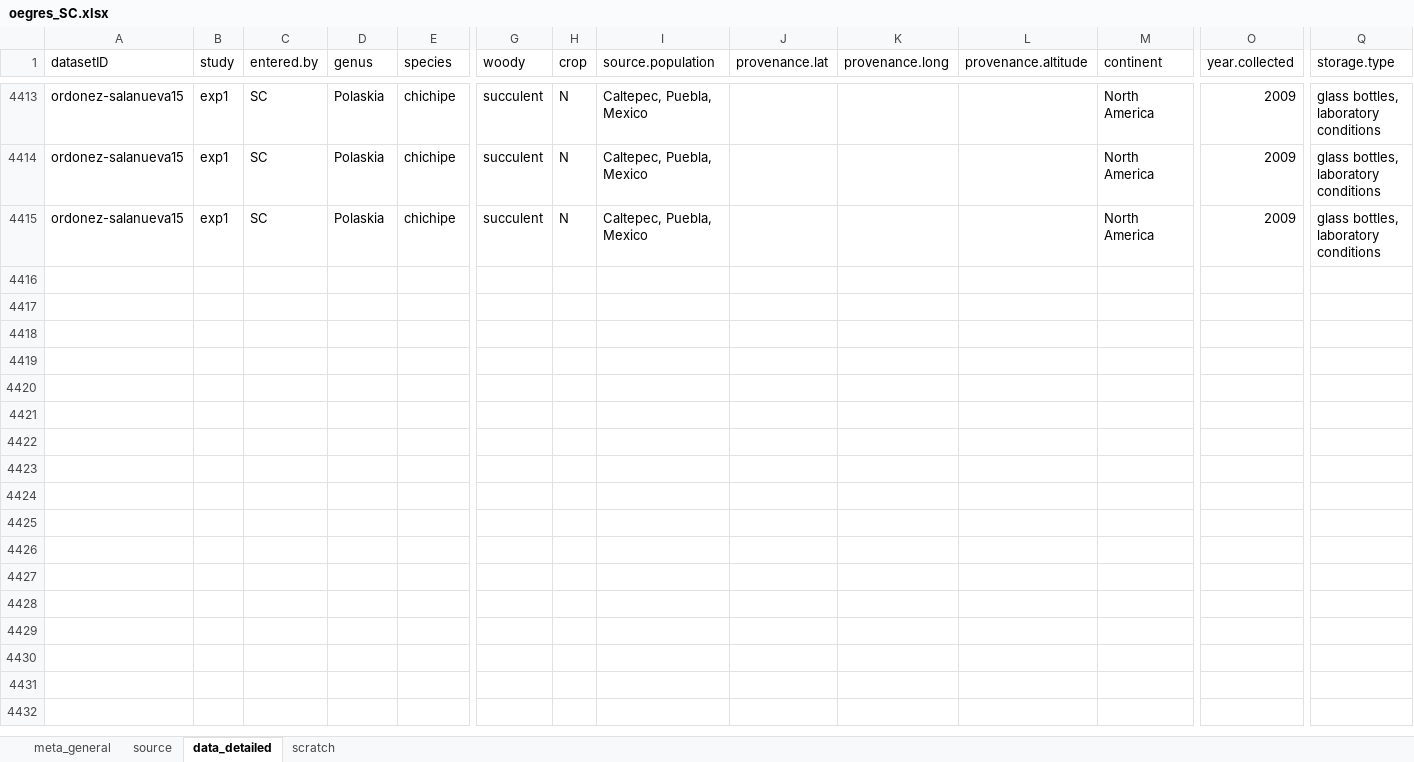
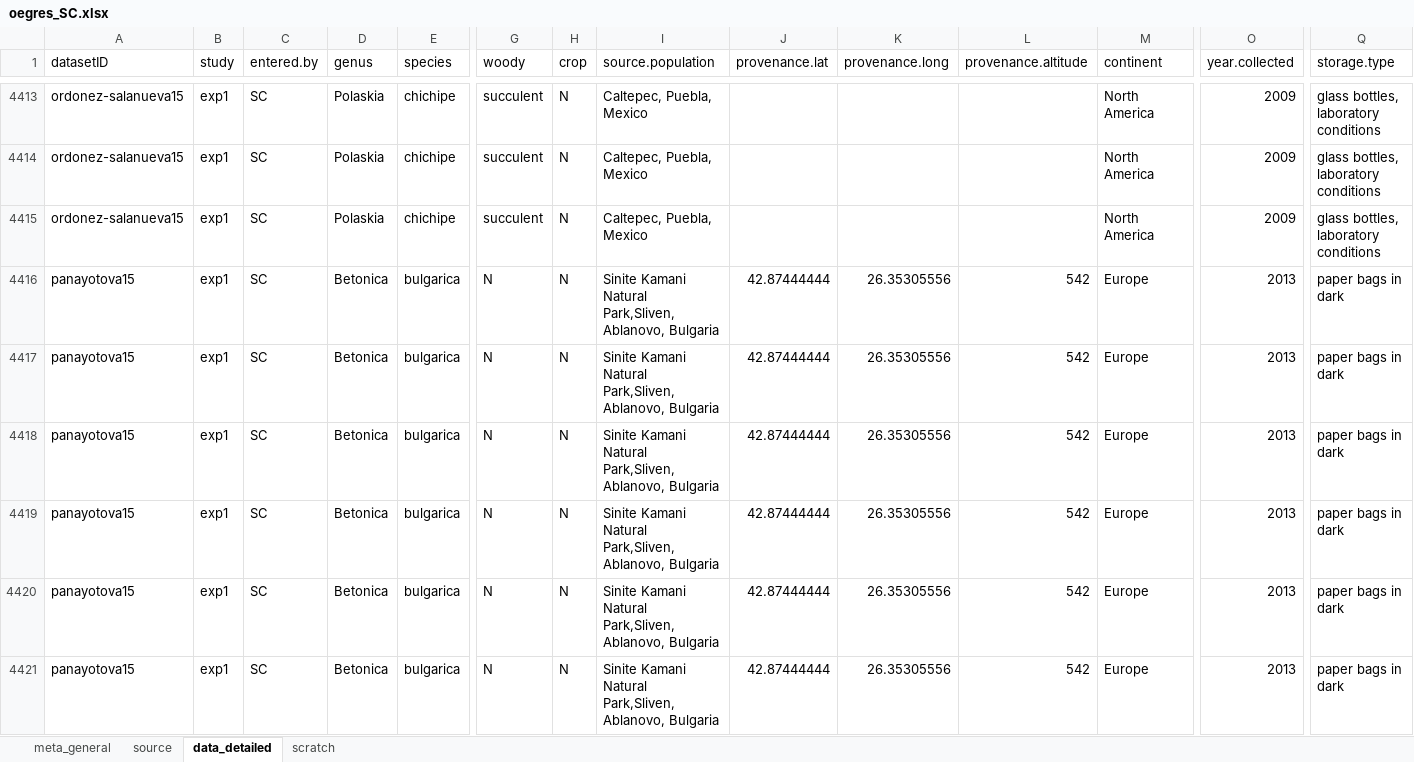
Before and after one commit to lizzieinvancouver/egret, an Excel workbook: data/oegres_SC/oegres_SC.xlsx, sheet data_detailed, drawn as a sheet; only a part is shown, gaps mark what is left out; values as stored, in another font and other column widths than the file's, no borders; rows hold the shown columns only; the diff names each change by its address in the sheet, - before the commit and + after, or states it on an @@ line.

Commit message:
data scraping

```diff
--- a/data/oegres_SC/oegres_SC.xlsx (sheet data_detailed)
+++ b/data/oegres_SC/oegres_SC.xlsx (sheet data_detailed)
+row 4416: panayotova15 | exp1 | SC | Betonica | bulgarica | N | N | Sinite Kamani Natural Park,Sliven, Ablanovo, Bulgaria | 42.87444444 | 26.35305556 | 542 | Europe | 2013 | paper bags in dark
+row 4417: panayotova15 | exp1 | SC | Betonica | bulgarica | N | N | Sinite Kamani Natural Park,Sliven, Ablanovo, Bulgaria | 42.87444444 | 26.35305556 | 542 | Europe | 2013 | paper bags in dark
+row 4418: panayotova15 | exp1 | SC | Betonica | bulgarica | N | N | Sinite Kamani Natural Park,Sliven, Ablanovo, Bulgaria | 42.87444444 | 26.35305556 | 542 | Europe | 2013 | paper bags in dark
+row 4419: panayotova15 | exp1 | SC | Betonica | bulgarica | N | N | Sinite Kamani Natural Park,Sliven, Ablanovo, Bulgaria | 42.87444444 | 26.35305556 | 542 | Europe | 2013 | paper bags in dark
+row 4420: panayotova15 | exp1 | SC | Betonica | bulgarica | N | N | Sinite Kamani Natural Park,Sliven, Ablanovo, Bulgaria | 42.87444444 | 26.35305556 | 542 | Europe | 2013 | paper bags in dark
+row 4421: panayotova15 | exp1 | SC | Betonica | bulgarica | N | N | Sinite Kamani Natural Park,Sliven, Ablanovo, Bulgaria | 42.87444444 | 26.35305556 | 542 | Europe | 2013 | paper bags in dark
```
Also changed, not shown: sheet scratch, sheet source.
